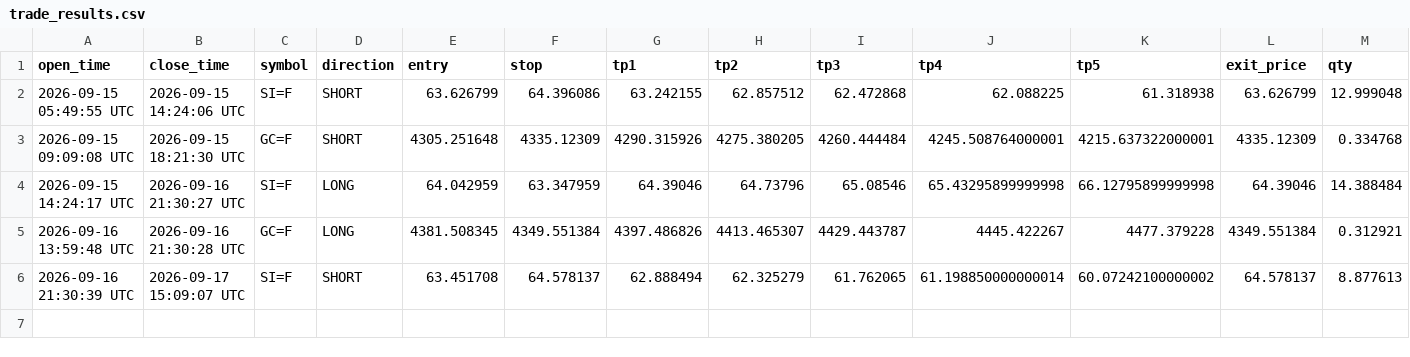
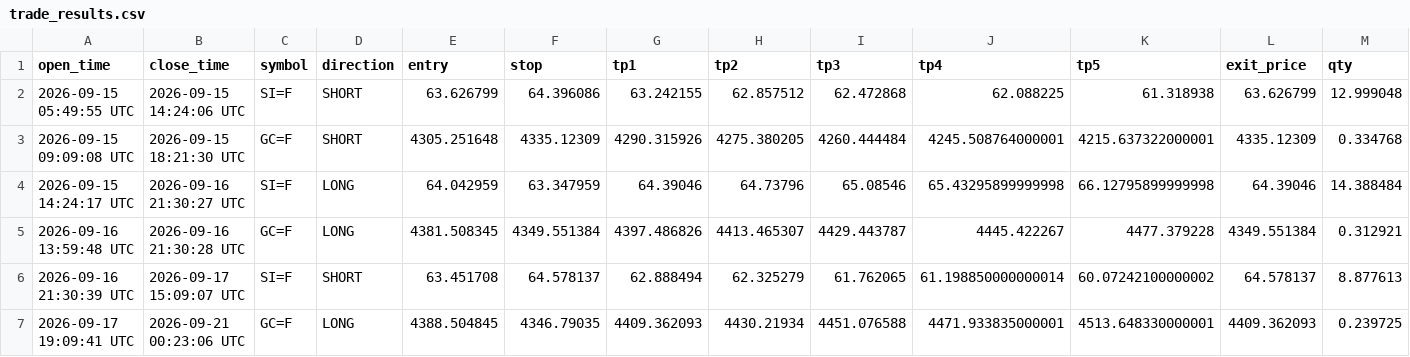
Before and after one commit to mrakbar8175-blip/ema-cluster-bot, a CSV file: trade_results.csv, drawn as a sheet; only a part is shown; rows hold the shown columns only; the diff names each change by its address in the sheet, - before the commit and + after, or states it on an @@ line.

Commit message:
📊 FX Data update 00:23

```diff
--- a/trade_results.csv
+++ b/trade_results.csv
+row 7: 2026-09-17 19:09:41 UTC | 2026-09-21 00:23:06 UTC | GC=F | LONG | 4388.504845 | 4346.79035 | 4409.362093 | 4430.21934 | 4451.076588 | 4471.933835000001 | 4513.648330000001 | 4409.362093 | 0.239725
```
Also changed, not shown: 2 other files.
